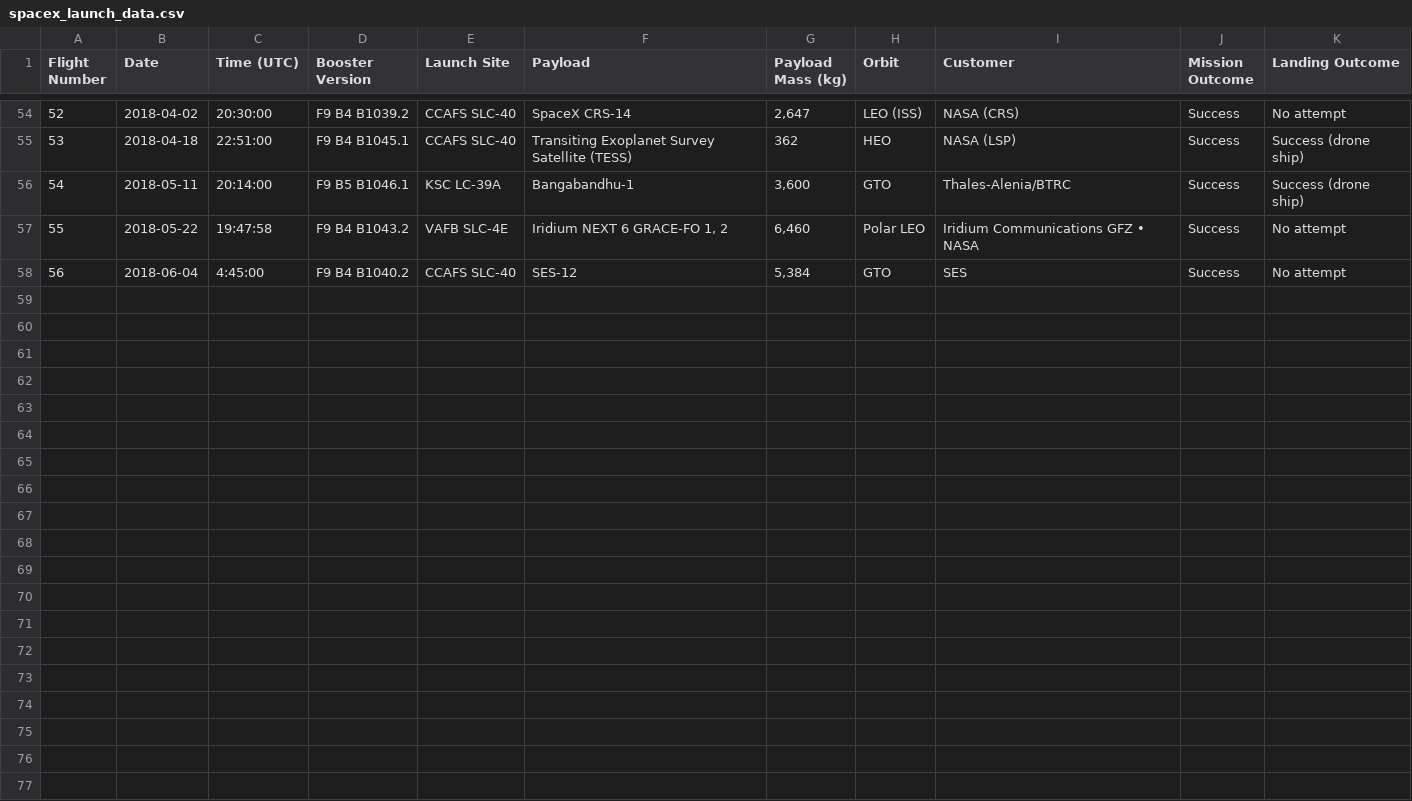
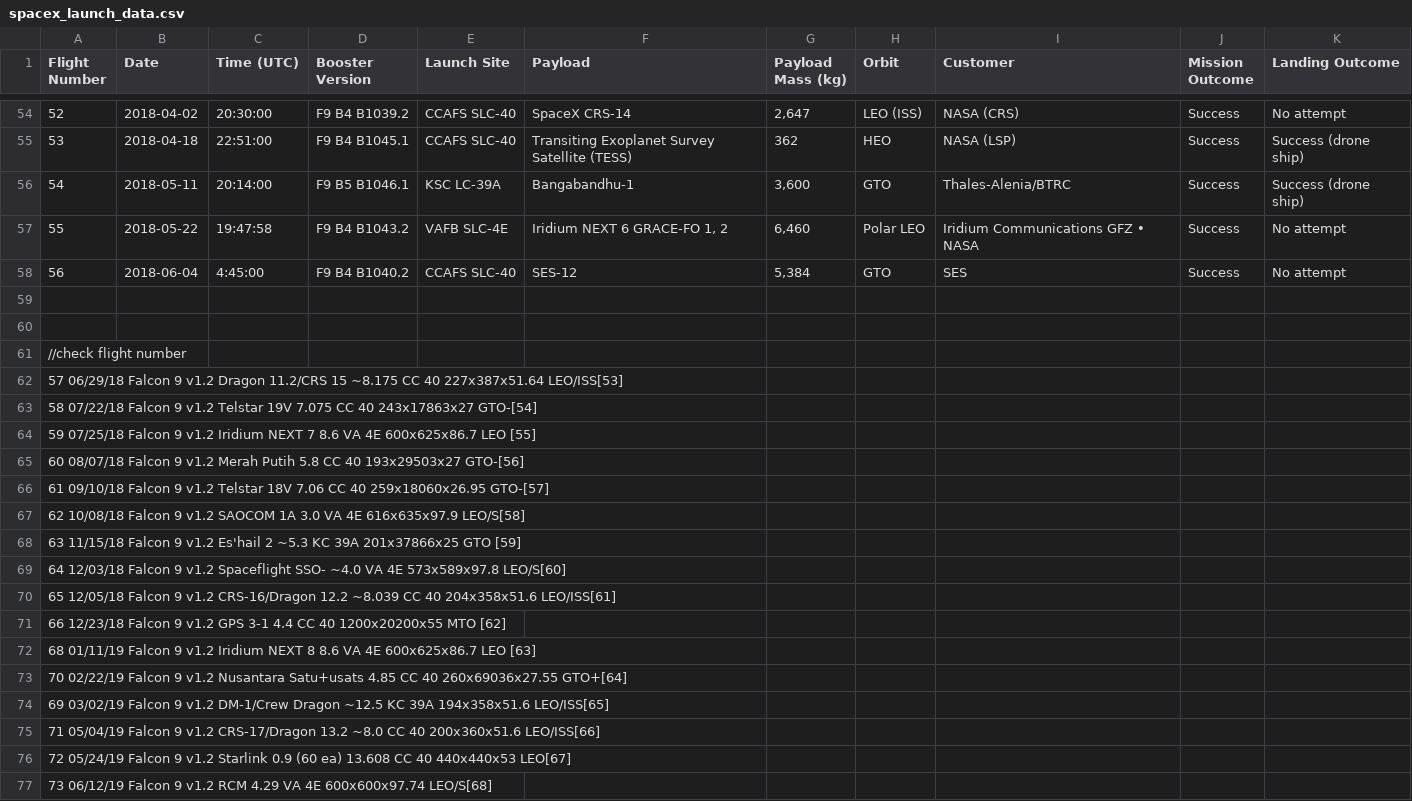
Before and after one commit to skuttenkuler/FalconHeavy, a CSV file: client/src/assets/data/spacex_launch_data.csv, drawn as a sheet; only a part is shown, gaps mark what is left out; the diff covers the shown part only; the diff names each change by its address in the sheet, - before the commit and + after, or states it on an @@ line.

Commit message:
rockets components rockets list,  and rocket buttons

```diff
--- a/client/src/assets/data/spacex_launch_data.csv
+++ b/client/src/assets/data/spacex_launch_data.csv
+row 59: (empty)
+row 60: (empty)
+row 61: //check flight number
+row 62: 57 06/29/18 Falcon 9 v1.2 Dragon 11.2/CRS 15 ~8.175 CC 40 227x387x51.64 LEO/ISS[53]
+row 63: 58 07/22/18 Falcon 9 v1.2 Telstar 19V 7.075 CC 40 243x17863x27 GTO-[54]
+row 64: 59 07/25/18 Falcon 9 v1.2 Iridium NEXT 7 8.6 VA 4E 600x625x86.7 LEO [55]
+row 65: 60 08/07/18 Falcon 9 v1.2 Merah Putih 5.8 CC 40 193x29503x27 GTO-[56]
+row 66: 61 09/10/18 Falcon 9 v1.2 Telstar 18V 7.06 CC 40 259x18060x26.95 GTO-[57]
+row 67: 62 10/08/18 Falcon 9 v1.2 SAOCOM 1A 3.0 VA 4E 616x635x97.9 LEO/S[58]
+row 68: 63 11/15/18 Falcon 9 v1.2 Es'hail 2 ~5.3 KC 39A 201x37866x25 GTO [59]
+row 69: 64 12/03/18 Falcon 9 v1.2 Spaceflight SSO- ~4.0 VA 4E 573x589x97.8 LEO/S[60]
+row 70: 65 12/05/18 Falcon 9 v1.2 CRS-16/Dragon 12.2 ~8.039 CC 40 204x358x51.6 LEO/ISS[61]
+row 71: 66 12/23/18 Falcon 9 v1.2 GPS 3-1 4.4 CC 40 1200x20200x55 MTO [62]
+row 72: 68 01/11/19 Falcon 9 v1.2 Iridium NEXT 8 8.6 VA 4E 600x625x86.7 LEO [63]
+row 73: 70 02/22/19 Falcon 9 v1.2 Nusantara Satu+usats 4.85 CC 40 260x69036x27.55 GTO+[64]
+row 74: 69 03/02/19 Falcon 9 v1.2 DM-1/Crew Dragon ~12.5 KC 39A 194x358x51.6 LEO/ISS[65]
+row 75: 71 05/04/19 Falcon 9 v1.2 CRS-17/Dragon 13.2 ~8.0 CC 40 200x360x51.6 LEO/ISS[66]
+row 76: 72 05/24/19 Falcon 9 v1.2 Starlink 0.9 (60 ea) 13.608 CC 40 440x440x53 LEO[67]
+row 77: 73 06/12/19 Falcon 9 v1.2 RCM 4.29 VA 4E 600x600x97.74 LEO/S[68]
```
Also changed, not shown: 9 added rows elsewhere in this file, 21 other files.
